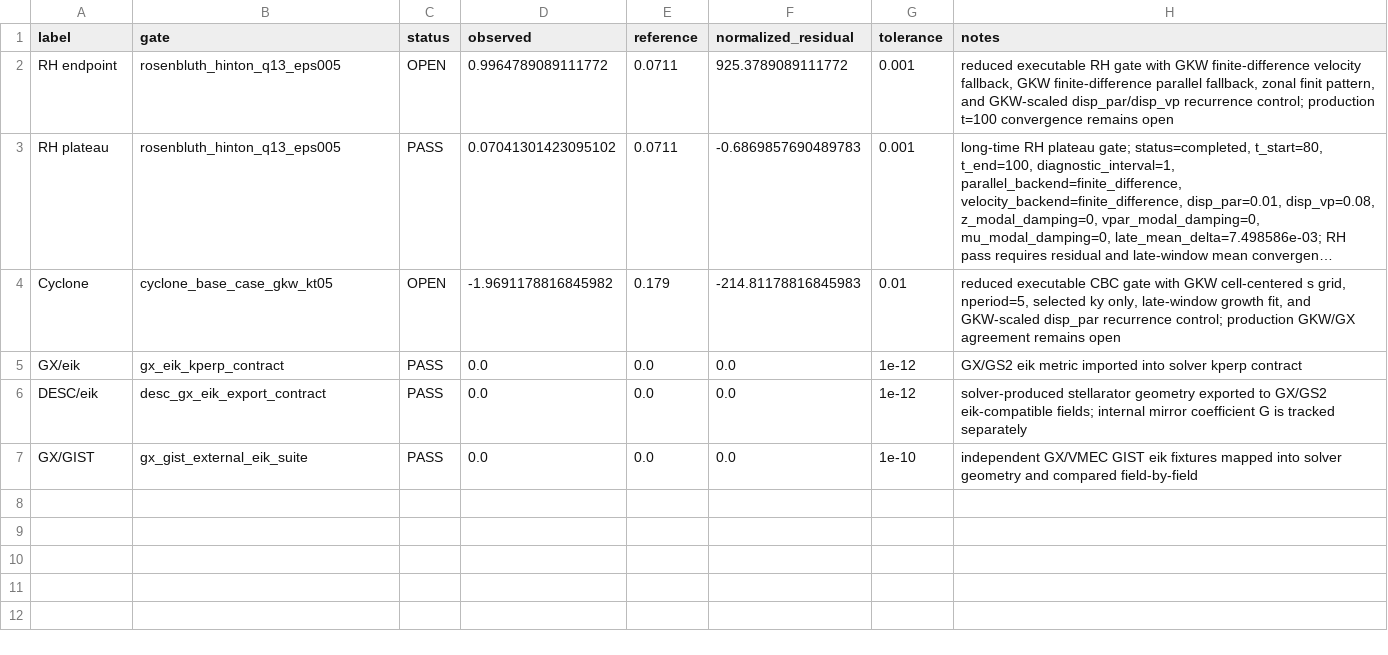
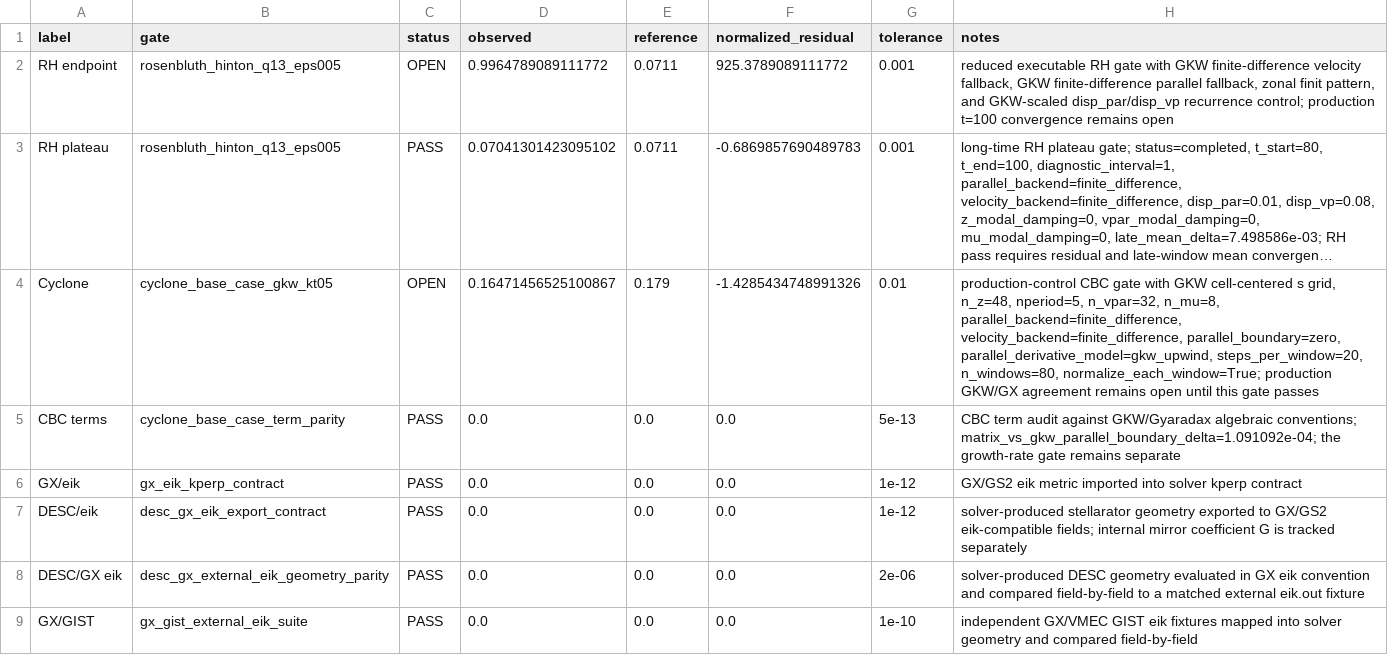
Before and after one commit to PAIdynamics/JAXFluxTubeGK, a CSV file: figures/validation_gate_summary.csv, drawn as a sheet; long unchanged cells end in …; the diff names each change by its address in the sheet, - before the commit and + after, or states it on an @@ line.

Commit message:
Add CBC trace diagnostics and eik parity fixture

```diff
--- a/figures/validation_gate_summary.csv
+++ b/figures/validation_gate_summary.csv
-D4 (observed): -1.9691178816845982
+D4 (observed): 0.16471456525100867
-F4 (normalized_residual): -214.81178816845983
+F4 (normalized_residual): -1.4285434748991326
-H4 (notes): reduced executable CBC gate with GKW cell-centered s grid, nperiod=5, selected ky only, late-window growth fit, and GKW-scaled disp_par recurrence control; production GKW/GX agreement remains open
+H4 (notes): production-control CBC gate with GKW cell-centered s grid, n_z=48, nperiod=5, n_vpar=32, n_mu=8, parallel_backend=finite_difference, velocity_backend=finite_difference, parallel_boundary=zero, parallel_derivative_model=gkw_upwind, steps_per_window=20, n_windows=80, normalize_each_window=True; production GKW/GX agreement remains open until this gate passes
+row 5: CBC terms | cyclone_base_case_term_parity | PASS | 0.0 | 0.0 | 0.0 | 5e-13 | CBC term audit against GKW/Gyaradax algebraic conventions; matrix_vs_gkw_parallel_boundary_delta=1.091092e-04; the growth-rate gate remains separate
+row 8: DESC/GX eik | desc_gx_external_eik_geometry_parity | PASS | 0.0 | 0.0 | 0.0 | 2e-06 | solver-produced DESC geometry evaluated in GX eik convention and compared field-by-field to a matched external eik.out fixture
```
Also changed, not shown: 14 other files.
